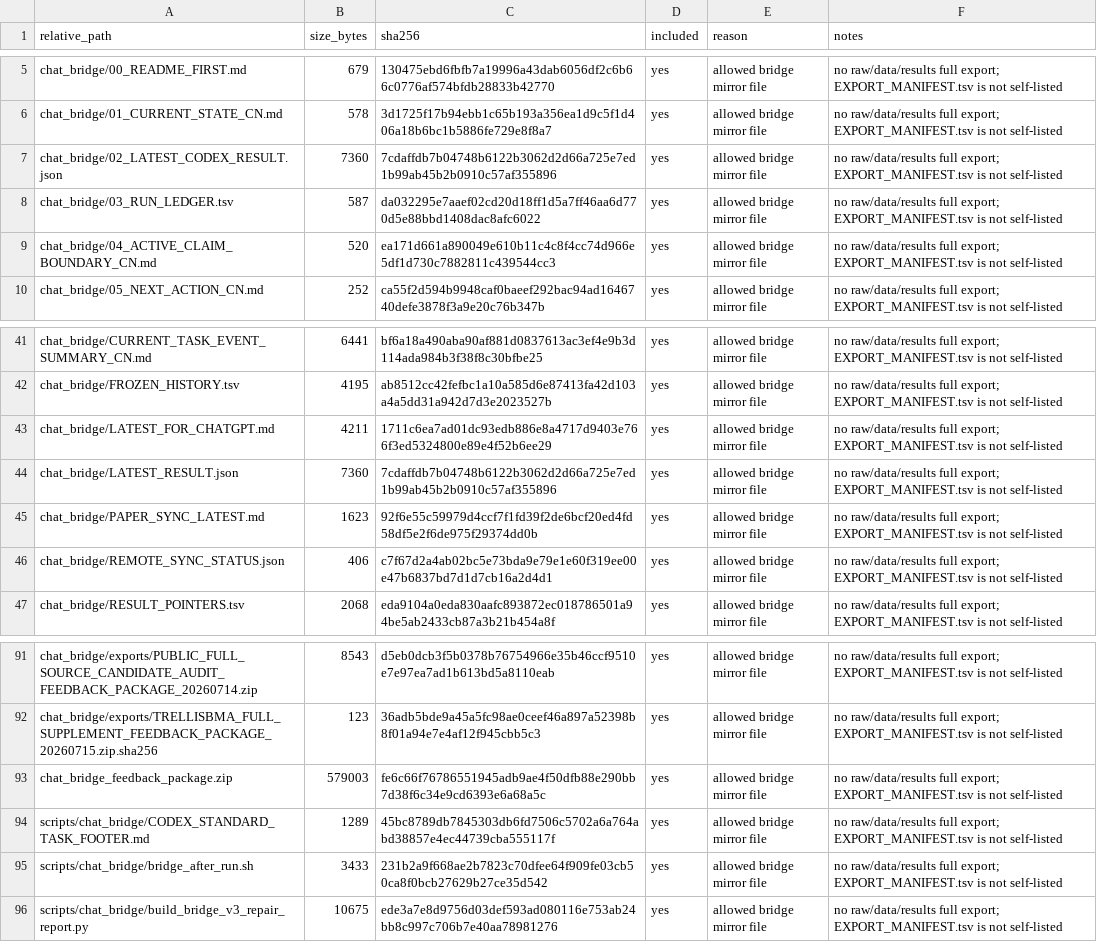
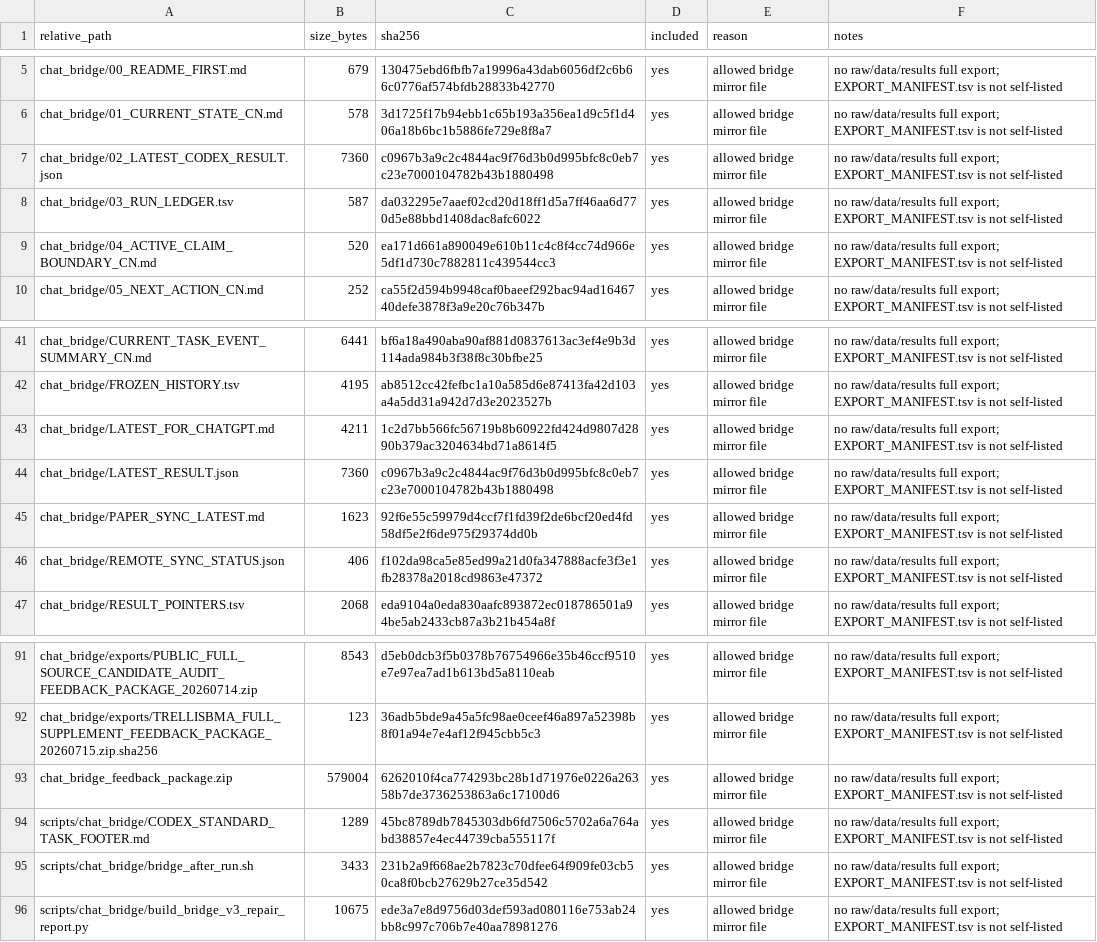
Before and after one commit to Jarvis5272/caor-chat-bridge, a TSV file: EXPORT_MANIFEST.tsv, drawn as a sheet; only a part is shown, gaps mark what is left out.

```diff
--- a/EXPORT_MANIFEST.tsv
+++ b/EXPORT_MANIFEST.tsv
@@ -6,3 +6,3 @@ chat_bridge/00_README_FIRST.md	679	130475ebd6fbfb7a19996a43dab6056df2c6b66c0776a
 chat_bridge/01_CURRENT_STATE_CN.md	578	3d1725f17b94ebb1c65b193a356ea1d9c5f1d406a18b6bc1b5886fe729e8f8a7	yes	allowed bridge mirror file	no raw/data/results full export; EXPORT_MANIFEST.tsv is not self-listed
-chat_bridge/02_LATEST_CODEX_RESULT.json	7360	7cdaffdb7b04748b6122b3062d2d66a725e7ed1b99ab45b2b0910c57af355896	yes	allowed bridge mirror file	no raw/data/results full export; EXPORT_MANIFEST.tsv is not self-listed
+chat_bridge/02_LATEST_CODEX_RESULT.json	7360	c0967b3a9c2c4844ac9f76d3b0d995bfc8c0eb7c23e7000104782b43b1880498	yes	allowed bridge mirror file	no raw/data/results full export; EXPORT_MANIFEST.tsv is not self-listed
 chat_bridge/03_RUN_LEDGER.tsv	587	da032295e7aaef02cd20d18ff1d5a7ff46aa6d770d5e88bbd1408dac8afc6022	yes	allowed bridge mirror file	no raw/data/results full export; EXPORT_MANIFEST.tsv is not self-listed
@@ -42,6 +42,6 @@ chat_bridge/CURRENT_TASK_EVENT_SUMMARY_CN.md	6441	bf6a18a490aba90af881d0837613ac
 chat_bridge/FROZEN_HISTORY.tsv	4195	ab8512cc42fefbc1a10a585d6e87413fa42d103a4a5dd31a942d7d3e2023527b	yes	allowed bridge mirror file	no raw/data/results full export; EXPORT_MANIFEST.tsv is not self-listed
-chat_bridge/LATEST_FOR_CHATGPT.md	4211	1711c6ea7ad01dc93edb886e8a4717d9403e766f3ed5324800e89e4f52b6ee29	yes	allowed bridge mirror file	no raw/data/results full export; EXPORT_MANIFEST.tsv is not self-listed
-chat_bridge/LATEST_RESULT.json	7360	7cdaffdb7b04748b6122b3062d2d66a725e7ed1b99ab45b2b0910c57af355896	yes	allowed bridge mirror file	no raw/data/results full export; EXPORT_MANIFEST.tsv is not self-listed
+chat_bridge/LATEST_FOR_CHATGPT.md	4211	1c2d7bb566fc56719b8b60922fd424d9807d2890b379ac3204634bd71a8614f5	yes	allowed bridge mirror file	no raw/data/results full export; EXPORT_MANIFEST.tsv is not self-listed
+chat_bridge/LATEST_RESULT.json	7360	c0967b3a9c2c4844ac9f76d3b0d995bfc8c0eb7c23e7000104782b43b1880498	yes	allowed bridge mirror file	no raw/data/results full export; EXPORT_MANIFEST.tsv is not self-listed
 chat_bridge/PAPER_SYNC_LATEST.md	1623	92f6e55c59979d4ccf7f1fd39f2de6bcf20ed4fd58df5e2f6de975f29374dd0b	yes	allowed bridge mirror file	no raw/data/results full export; EXPORT_MANIFEST.tsv is not self-listed
-chat_bridge/REMOTE_SYNC_STATUS.json	406	c7f67d2a4ab02bc5e73bda9e79e1e60f319ee00e47b6837bd7d1d7cb16a2d4d1	yes	allowed bridge mirror file	no raw/data/results full export; EXPORT_MANIFEST.tsv is not self-listed
+chat_bridge/REMOTE_SYNC_STATUS.json	406	f102da98ca5e85ed99a21d0fa347888acfe3f3e1fb28378a2018cd9863e47372	yes	allowed bridge mirror file	no raw/data/results full export; EXPORT_MANIFEST.tsv is not self-listed
 chat_bridge/RESULT_POINTERS.tsv	2068	eda9104a0eda830aafc893872ec018786501a94be5ab2433cb87a3b21b454a8f	yes	allowed bridge mirror file	no raw/data/results full export; EXPORT_MANIFEST.tsv is not self-listed
@@ -92,3 +92,3 @@ chat_bridge/exports/PUBLIC_FULL_SOURCE_CANDIDATE_AUDIT_FEEDBACK_PACKAGE_20260714
 chat_bridge/exports/TRELLISBMA_FULL_SUPPLEMENT_FEEDBACK_PACKAGE_20260715.zip.sha256	123	36adb5bde9a45a5fc98ae0ceef46a897a52398b8f01a94e7e4af12f945cbb5c3	yes	allowed bridge mirror file	no raw/data/results full export; EXPORT_MANIFEST.tsv is not self-listed
-chat_bridge_feedback_package.zip	579003	fe6c66f76786551945adb9ae4f50dfb88e290bb7d38f6c34e9cd6393e6a68a5c	yes	allowed bridge mirror file	no raw/data/results full export; EXPORT_MANIFEST.tsv is not self-listed
+chat_bridge_feedback_package.zip	579004	6262010f4ca774293bc28b1d71976e0226a26358b7de3736253863a6c17100d6	yes	allowed bridge mirror file	no raw/data/results full export; EXPORT_MANIFEST.tsv is not self-listed
 scripts/chat_bridge/CODEX_STANDARD_TASK_FOOTER.md	1289	45bc8789db7845303db6fd7506c5702a6a764abd38857e4ec44739cba555117f	yes	allowed bridge mirror file	no raw/data/results full export; EXPORT_MANIFEST.tsv is not self-listed
```
Also changed, not shown: 5 other files.
